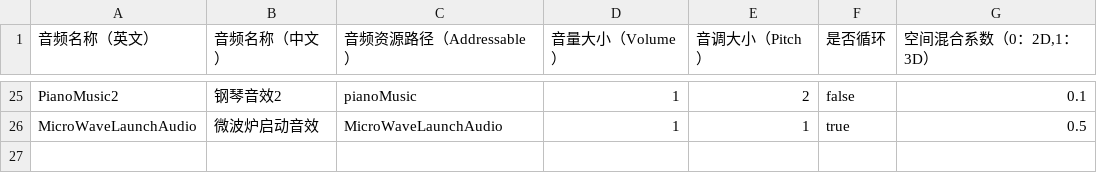
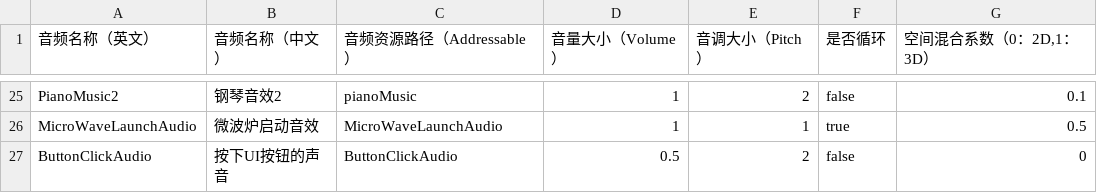
Before and after one commit to hhlovesyy/CatDreamGame, a CSV file: Assets/Designer/DesignerTableCommon/AudioCSVFile.csv, drawn as a sheet; only a part is shown, gaps mark what is left out.

```diff
--- a/Assets/Designer/DesignerTableCommon/AudioCSVFile.csv
+++ b/Assets/Designer/DesignerTableCommon/AudioCSVFile.csv
@@ -26 +26,2 @@ PianoMusic2,钢琴音效2,pianoMusic,1,2,false,0.1
 MicroWaveLaunchAudio,微波炉启动音效,MicroWaveLaunchAudio,1,1,true,0.5
+ButtonClickAudio,按下UI按钮的声音,ButtonClickAudio,0.5,2,false,0
```
Also changed, not shown: Assets/Designer/Designer_Tool/CSV2CS/Document/CatgameCommonItem.csv, 17 other files.
